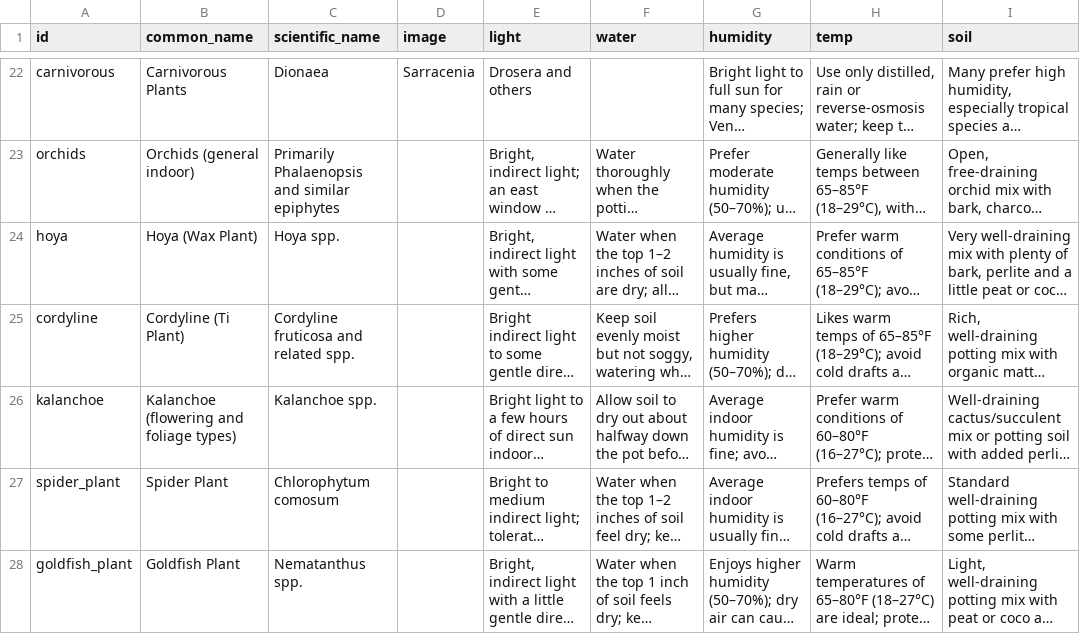
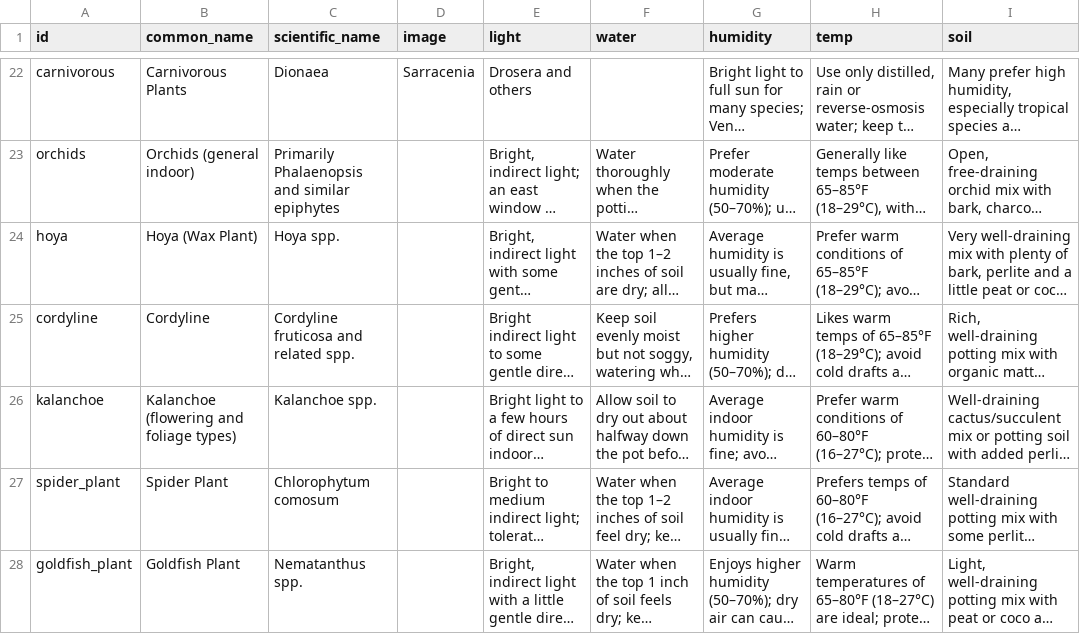
Before and after one commit to HF-HPA/HUB-TEST, a CSV file: plants.csv, drawn as a sheet; only a part is shown, gaps mark what is left out; long unchanged cells end in …; the diff names each change by its address in the sheet, - before the commit and + after, or states it on an @@ line.

Commit message:
Update plants.csv

```diff
--- a/plants.csv
+++ b/plants.csv
-B25 (common_name): Cordyline (Ti Plant)
+B25 (common_name): Cordyline
```
